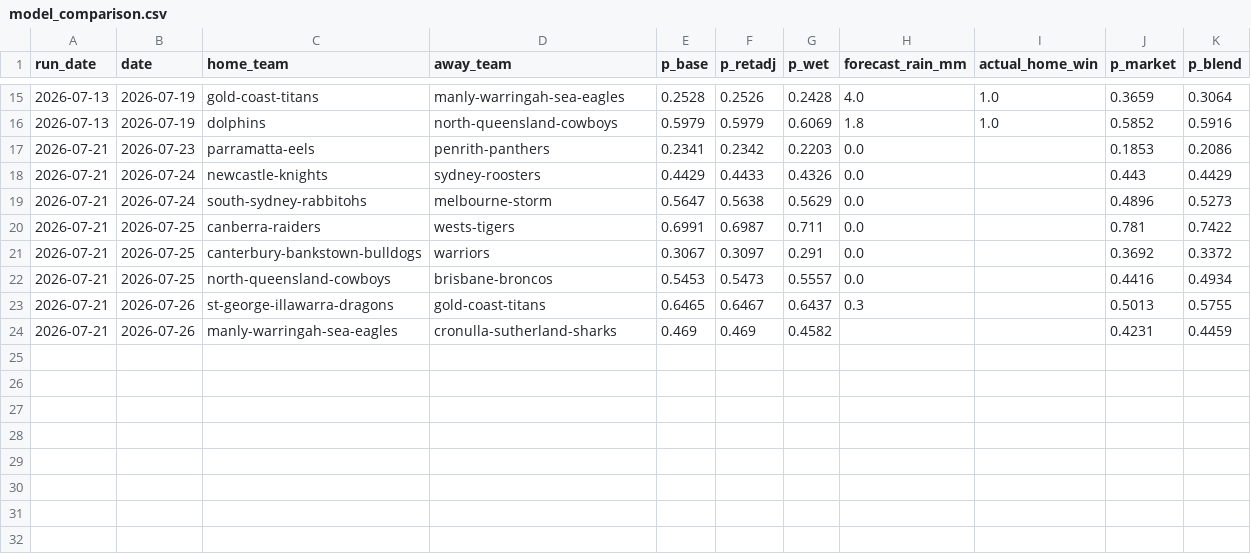
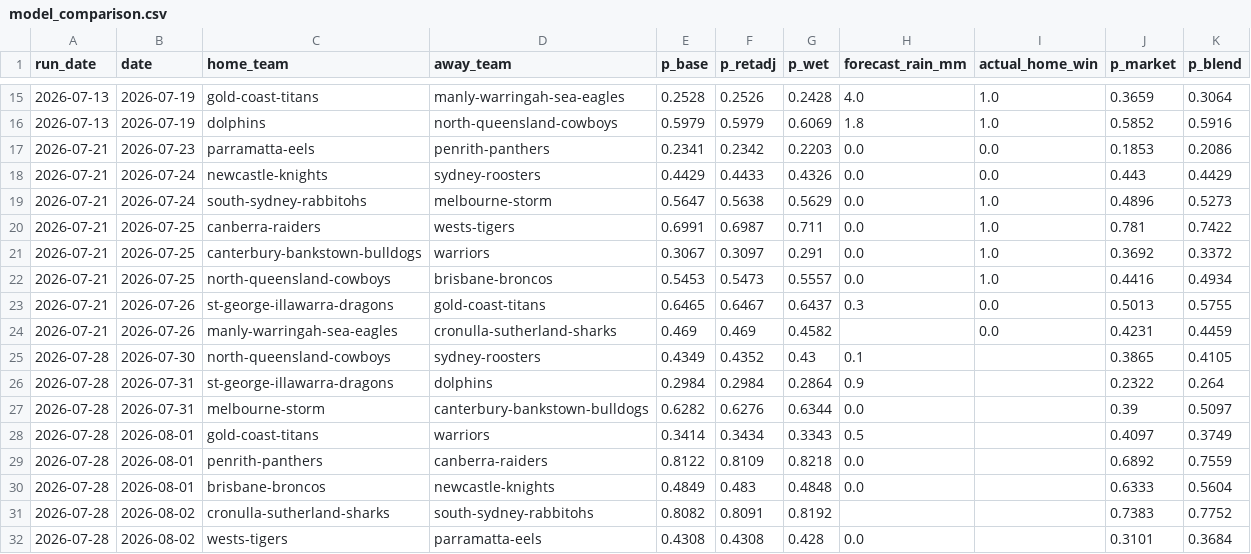
Before and after one commit to Mr-XMS/nrl-model, a CSV file: model_comparison.csv, drawn as a sheet; only a part is shown, gaps mark what is left out.

```diff
--- a/model_comparison.csv
+++ b/model_comparison.csv
@@ -16,9 +16,17 @@ run_date,date,home_team,away_team,p_base,p_retadj,p_wet,forecast_rain_mm,actual_
 2026-07-13,2026-07-19,dolphins,north-queensland-cowboys,0.5979,0.5979,0.6069,1.8,1.0,0.5852,0.5916
-2026-07-21,2026-07-23,parramatta-eels,penrith-panthers,0.2341,0.2342,0.2203,0.0,,0.1853,0.2086
-2026-07-21,2026-07-24,newcastle-knights,sydney-roosters,0.4429,0.4433,0.4326,0.0,,0.443,0.4429
-2026-07-21,2026-07-24,south-sydney-rabbitohs,melbourne-storm,0.5647,0.5638,0.5629,0.0,,0.4896,0.5273
-2026-07-21,2026-07-25,canberra-raiders,wests-tigers,0.6991,0.6987,0.711,0.0,,0.781,0.7422
-2026-07-21,2026-07-25,canterbury-bankstown-bulldogs,warriors,0.3067,0.3097,0.291,0.0,,0.3692,0.3372
-2026-07-21,2026-07-25,north-queensland-cowboys,brisbane-broncos,0.5453,0.5473,0.5557,0.0,,0.4416,0.4934
-2026-07-21,2026-07-26,st-george-illawarra-dragons,gold-coast-titans,0.6465,0.6467,0.6437,0.3,,0.5013,0.5755
-2026-07-21,2026-07-26,manly-warringah-sea-eagles,cronulla-sutherland-sharks,0.469,0.469,0.4582,,,0.4231,0.4459
+2026-07-21,2026-07-23,parramatta-eels,penrith-panthers,0.2341,0.2342,0.2203,0.0,0.0,0.1853,0.2086
+2026-07-21,2026-07-24,newcastle-knights,sydney-roosters,0.4429,0.4433,0.4326,0.0,0.0,0.443,0.4429
+2026-07-21,2026-07-24,south-sydney-rabbitohs,melbourne-storm,0.5647,0.5638,0.5629,0.0,1.0,0.4896,0.5273
+2026-07-21,2026-07-25,canberra-raiders,wests-tigers,0.6991,0.6987,0.711,0.0,1.0,0.781,0.7422
+2026-07-21,2026-07-25,canterbury-bankstown-bulldogs,warriors,0.3067,0.3097,0.291,0.0,1.0,0.3692,0.3372
+2026-07-21,2026-07-25,north-queensland-cowboys,brisbane-broncos,0.5453,0.5473,0.5557,0.0,1.0,0.4416,0.4934
+2026-07-21,2026-07-26,st-george-illawarra-dragons,gold-coast-titans,0.6465,0.6467,0.6437,0.3,0.0,0.5013,0.5755
+2026-07-21,2026-07-26,manly-warringah-sea-eagles,cronulla-sutherland-sharks,0.469,0.469,0.4582,,0.0,0.4231,0.4459
+2026-07-28,2026-07-30,north-queensland-cowboys,sydney-roosters,0.4349,0.4352,0.43,0.1,,0.3865,0.4105
+2026-07-28,2026-07-31,st-george-illawarra-dragons,dolphins,0.2984,0.2984,0.2864,0.9,,0.2322,0.264
+2026-07-28,2026-07-31,melbourne-storm,canterbury-bankstown-bulldogs,0.6282,0.6276,0.6344,0.0,,0.39,0.5097
+2026-07-28,2026-08-01,gold-coast-titans,warriors,0.3414,0.3434,0.3343,0.5,,0.4097,0.3749
+2026-07-28,2026-08-01,penrith-panthers,canberra-raiders,0.8122,0.8109,0.8218,0.0,,0.6892,0.7559
+2026-07-28,2026-08-01,brisbane-broncos,newcastle-knights,0.4849,0.483,0.4848,0.0,,0.6333,0.5604
+2026-07-28,2026-08-02,cronulla-sutherland-sharks,south-sydney-rabbitohs,0.8082,0.8091,0.8192,,,0.7383,0.7752
+2026-07-28,2026-08-02,wests-tigers,parramatta-eels,0.4308,0.4308,0.428,0.0,,0.3101,0.3684
```
Also changed, not shown: bets_ledger.csv, forecast_history.csv, 8 other files.
